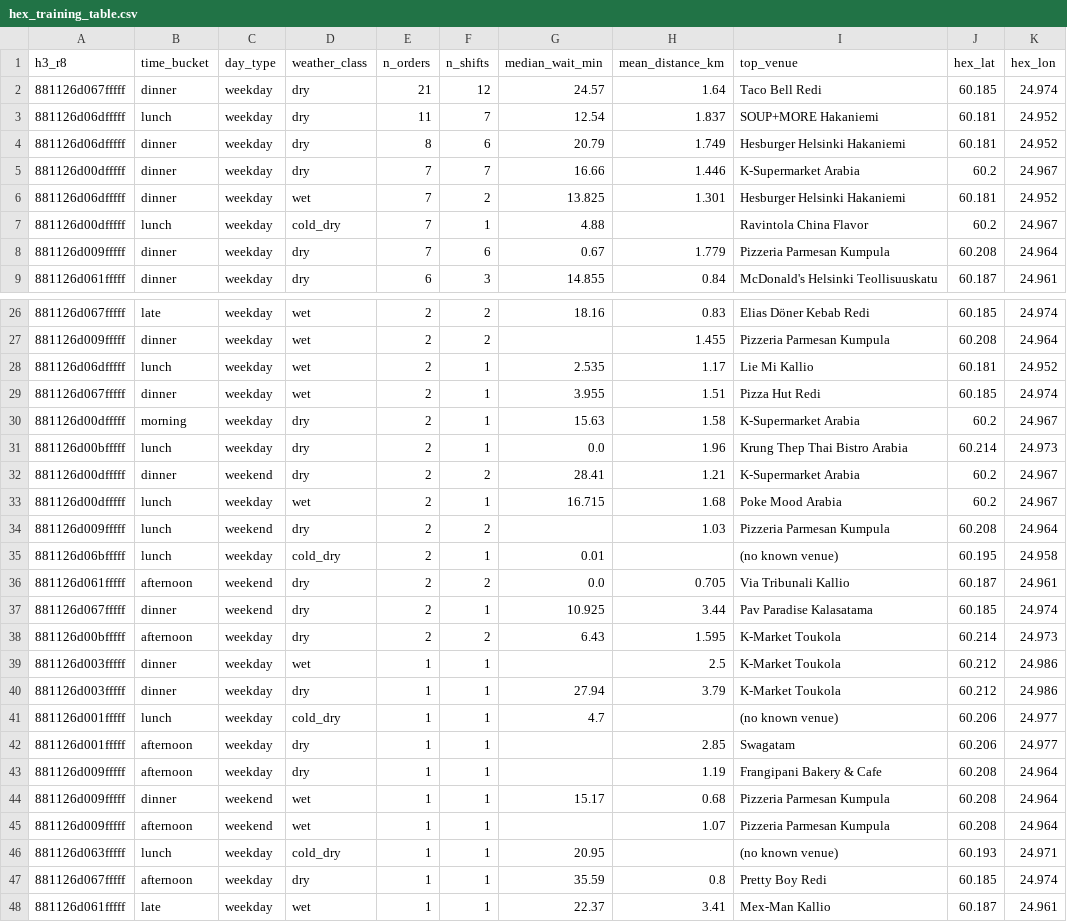
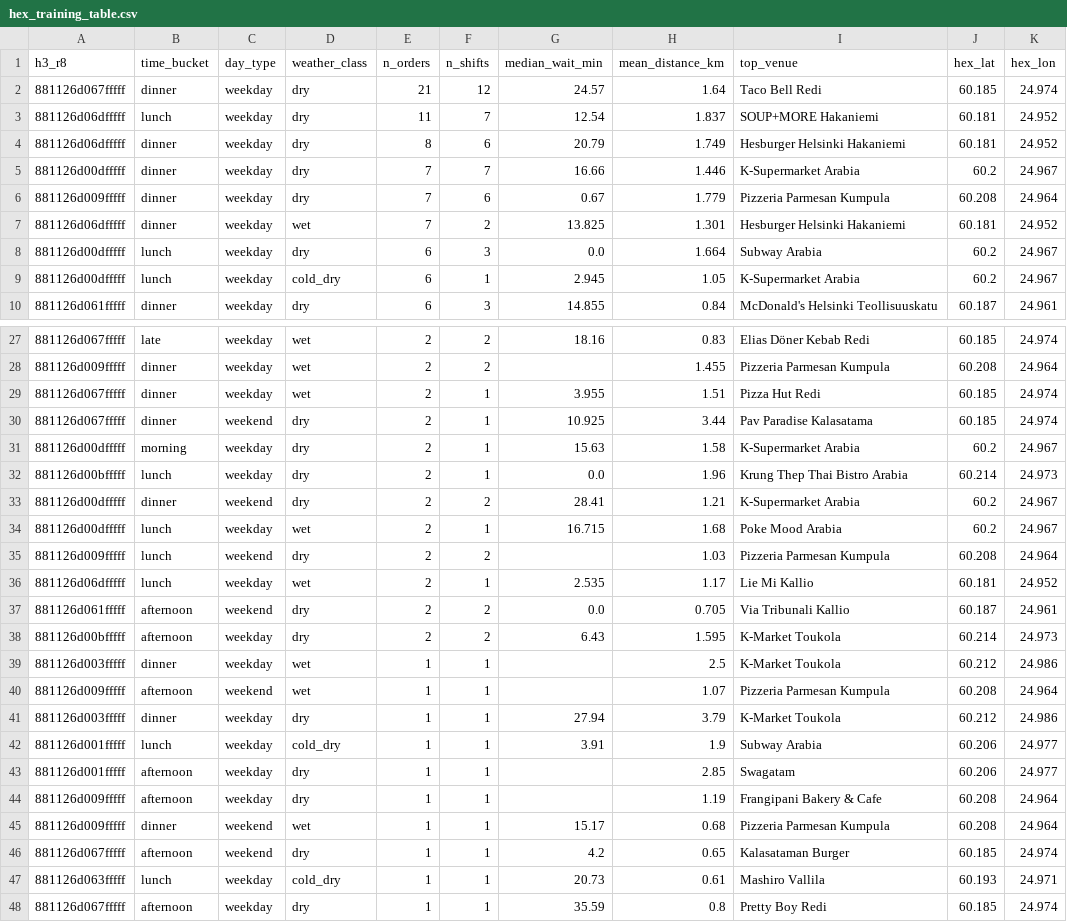
Before and after one commit to mdrifathahamed/spotorders, a CSV file: data/sample/hex_training_table.csv, drawn as a sheet; only a part is shown, gaps mark what is left out; the shorter side is filled out with more unchanged rows; the diff covers the shown part only.

```diff
--- a/data/sample/hex_training_table.csv
+++ b/data/sample/hex_training_table.csv
@@ -5,5 +5,6 @@ h3_r8,time_bucket,day_type,weather_class,n_orders,n_shifts,median_wait_min,mean_
 881126d00dfffff,dinner,weekday,dry,7,7,16.66,1.446,K-Supermarket Arabia,60.2,24.967
+881126d009fffff,dinner,weekday,dry,7,6,0.67,1.779,Pizzeria Parmesan Kumpula,60.208,24.964
 881126d06dfffff,dinner,weekday,wet,7,2,13.825,1.301,Hesburger Helsinki Hakaniemi,60.181,24.952
-881126d00dfffff,lunch,weekday,cold_dry,7,1,4.88,,Ravintola China Flavor,60.2,24.967
-881126d009fffff,dinner,weekday,dry,7,6,0.67,1.779,Pizzeria Parmesan Kumpula,60.208,24.964
+881126d00dfffff,lunch,weekday,dry,6,3,0.0,1.664,Subway Arabia,60.2,24.967
+881126d00dfffff,lunch,weekday,cold_dry,6,1,2.945,1.05,K-Supermarket Arabia,60.2,24.967
 881126d061fffff,dinner,weekday,dry,6,3,14.855,0.84,McDonald's Helsinki Teollisuuskatu,60.187,24.961
@@ -27,4 +28,4 @@ h3_r8,time_bucket,day_type,weather_class,n_orders,n_shifts,median_wait_min,mean_
 881126d009fffff,dinner,weekday,wet,2,2,,1.455,Pizzeria Parmesan Kumpula,60.208,24.964
-881126d06dfffff,lunch,weekday,wet,2,1,2.535,1.17,Lie Mi Kallio,60.181,24.952
 881126d067fffff,dinner,weekday,wet,2,1,3.955,1.51,Pizza Hut Redi,60.185,24.974
+881126d067fffff,dinner,weekend,dry,2,1,10.925,3.44,Pav Paradise Kalasatama,60.185,24.974
 881126d00dfffff,morning,weekday,dry,2,1,15.63,1.58,K-Supermarket Arabia,60.2,24.967
@@ -34,9 +35,9 @@ h3_r8,time_bucket,day_type,weather_class,n_orders,n_shifts,median_wait_min,mean_
 881126d009fffff,lunch,weekend,dry,2,2,,1.03,Pizzeria Parmesan Kumpula,60.208,24.964
-881126d06bfffff,lunch,weekday,cold_dry,2,1,0.01,,(no known venue),60.195,24.958
+881126d06dfffff,lunch,weekday,wet,2,1,2.535,1.17,Lie Mi Kallio,60.181,24.952
 881126d061fffff,afternoon,weekend,dry,2,2,0.0,0.705,Via Tribunali Kallio,60.187,24.961
-881126d067fffff,dinner,weekend,dry,2,1,10.925,3.44,Pav Paradise Kalasatama,60.185,24.974
 881126d00bfffff,afternoon,weekday,dry,2,2,6.43,1.595,K-Market Toukola,60.214,24.973
 881126d003fffff,dinner,weekday,wet,1,1,,2.5,K-Market Toukola,60.212,24.986
+881126d009fffff,afternoon,weekend,wet,1,1,,1.07,Pizzeria Parmesan Kumpula,60.208,24.964
 881126d003fffff,dinner,weekday,dry,1,1,27.94,3.79,K-Market Toukola,60.212,24.986
-881126d001fffff,lunch,weekday,cold_dry,1,1,4.7,,(no known venue),60.206,24.977
+881126d001fffff,lunch,weekday,cold_dry,1,1,3.91,1.9,Subway Arabia,60.206,24.977
 881126d001fffff,afternoon,weekday,dry,1,1,,2.85,Swagatam,60.206,24.977
@@ -44,4 +45,4 @@ h3_r8,time_bucket,day_type,weather_class,n_orders,n_shifts,median_wait_min,mean_
 881126d009fffff,dinner,weekend,wet,1,1,15.17,0.68,Pizzeria Parmesan Kumpula,60.208,24.964
-881126d009fffff,afternoon,weekend,wet,1,1,,1.07,Pizzeria Parmesan Kumpula,60.208,24.964
-881126d063fffff,lunch,weekday,cold_dry,1,1,20.95,,(no known venue),60.193,24.971
+881126d067fffff,afternoon,weekend,dry,1,1,4.2,0.65,Kalasataman Burger,60.185,24.974
+881126d063fffff,lunch,weekday,cold_dry,1,1,20.73,0.61,Mashiro Vallila,60.193,24.971
 881126d067fffff,afternoon,weekday,dry,1,1,35.59,0.8,Pretty Boy Redi,60.185,24.974
```
Also changed, not shown: 1 added row and 3 moved rows elsewhere in this file, data/reference/venues.csv, data/sample/orders_public.csv, 11 other files.
